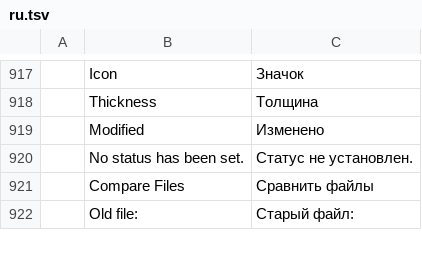
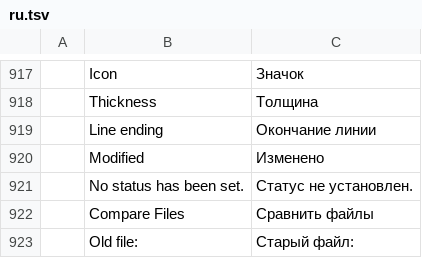
Before and after one commit to AutoHenry/printcraft, a TSV file: crates/ui-egui/src/i18n/ru.tsv, drawn as a sheet; only a part is shown, gaps mark what is left out; the diff names each change by its address in the sheet, - before the commit and + after, or states it on an @@ line.

```diff
--- a/crates/ui-egui/src/i18n/ru.tsv
+++ b/crates/ui-egui/src/i18n/ru.tsv
+row 919:  | Line ending | Окончание линии
```
Also changed, not shown: crates/ui-egui/src/i18n/bg.tsv, crates/ui-egui/src/i18n/de.tsv, 22 other files.
